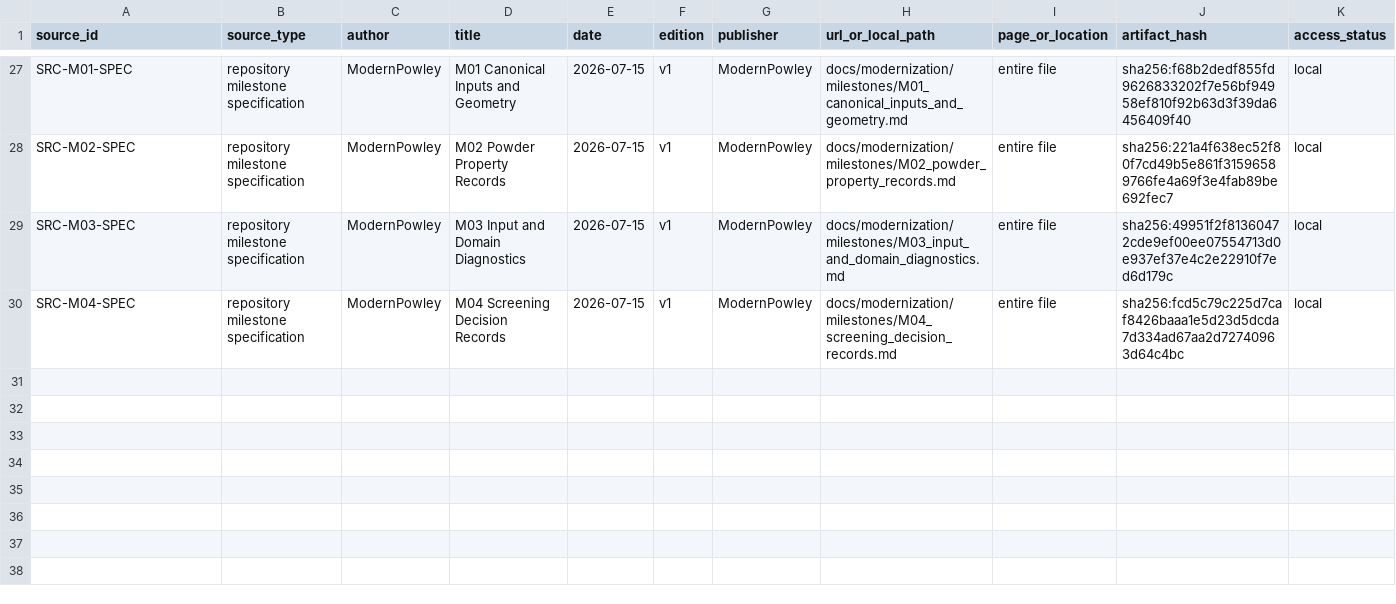
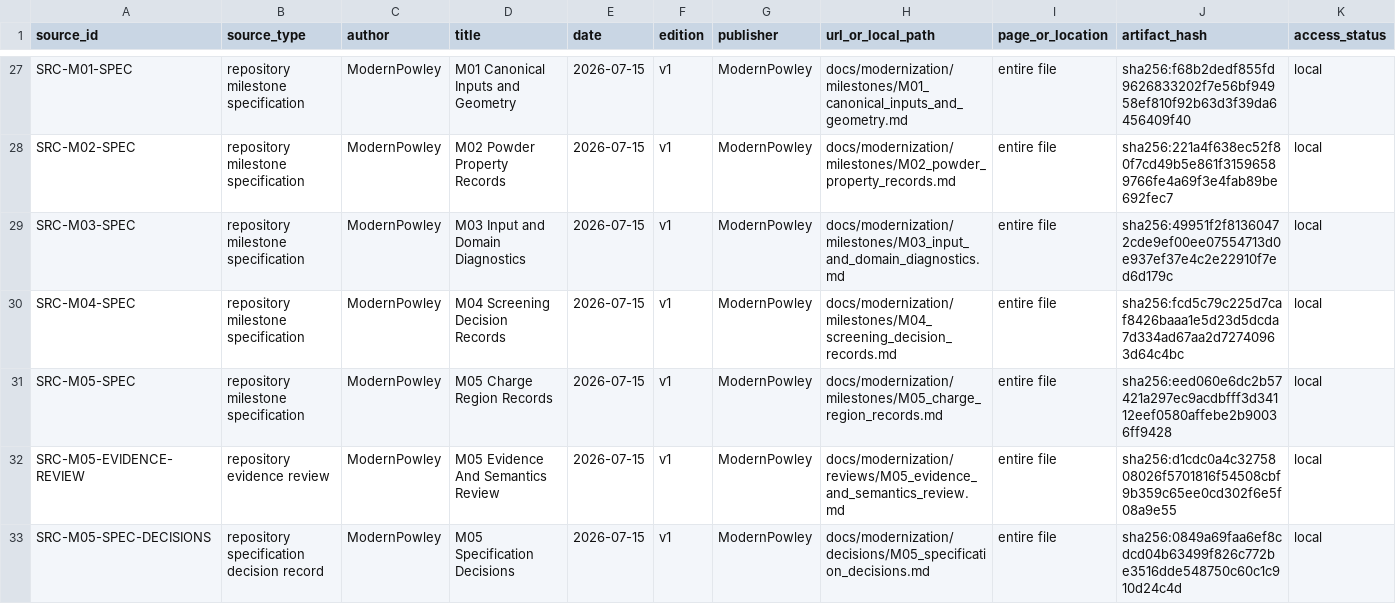
Before and after one commit to ReevesJustin/ModernPowley, a CSV file: reference/source_ledger.csv, drawn as a sheet; only a part is shown, gaps mark what is left out; rows hold the shown columns only; the diff names each change by its address in the sheet, - before the commit and + after, or states it on an @@ line.

Commit message:
docs: specify M05 charge-region semantics

```diff
--- a/reference/source_ledger.csv
+++ b/reference/source_ledger.csv
+row 31: SRC-M05-SPEC | repository milestone specification | ModernPowley | M05 Charge Region Records | 2026-07-15 | v1 | ModernPowley | docs/modernization/milestones/M05_charge_region_records.md | entire file | sha256:eed060e6dc2b57421a297ec9acdbfff3d34112eef0580affebe2b90036ff9428 | local
+row 32: SRC-M05-EVIDENCE-REVIEW | repository evidence review | ModernPowley | M05 Evidence And Semantics Review | 2026-07-15 | v1 | ModernPowley | docs/modernization/reviews/M05_evidence_and_semantics_review.md | entire file | sha256:d1cdc0a4c3275808026f5701816f54508cbf9b359c65ee0cd302f6e5f08a9e55 | local
+row 33: SRC-M05-SPEC-DECISIONS | repository specification decision record | ModernPowley | M05 Specification Decisions | 2026-07-15 | v1 | ModernPowley | docs/modernization/decisions/M05_specification_decisions.md | entire file | sha256:0849a69faa6ef8cdcd04b63499f826c772be3516dde548750c60c1c910d24c4d | local
```
Also changed, not shown: 10 other files.
